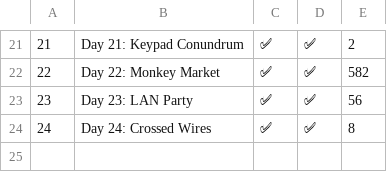
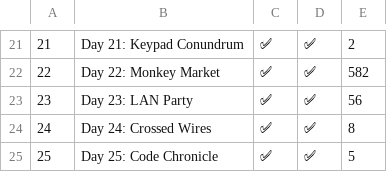
Before and after one commit to lerarosalene/aoc-2024, a CSV file: times.csv, drawn as a sheet; only a part is shown, gaps mark what is left out.

```diff
--- a/times.csv
+++ b/times.csv
@@ -24 +24,2 @@
 24,Day 24: Crossed Wires,✅,✅,8
+25,Day 25: Code Chronicle,✅,✅,5
```
Also changed, not shown: 5 other files.
